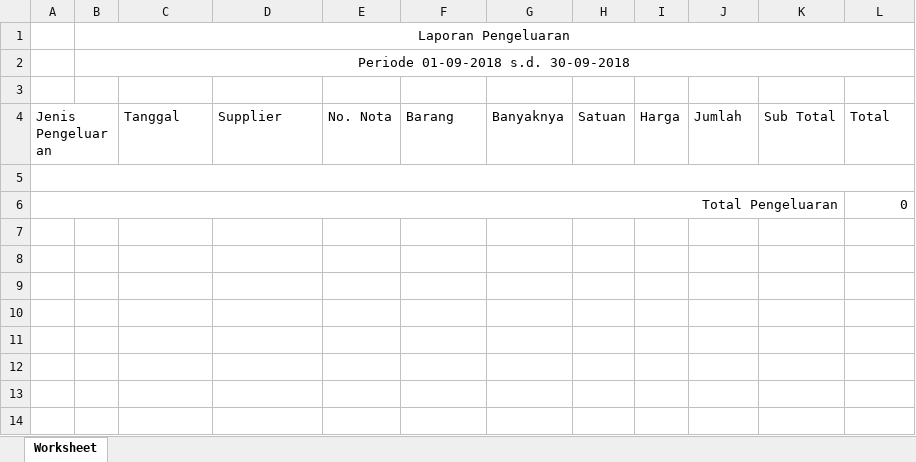
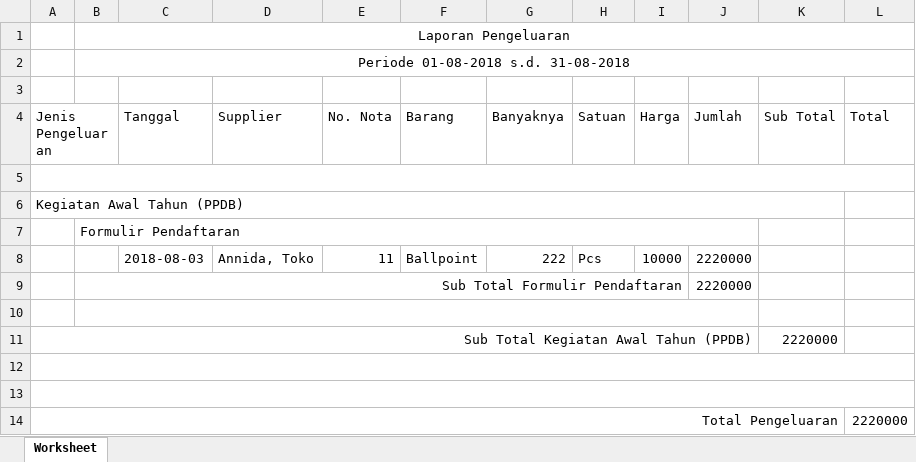
Before and after one commit to apps-selusin/lapkeu, an Excel workbook: Laporan Pengeluaran.xlsx, sheet Worksheet, drawn as a sheet; values as stored, in another font and other column widths than the file's, no borders; addresses are those after the commit; the diff names each change by its address in the sheet, - before the commit and + after, or states it on an @@ line.

```diff
--- a/Laporan Pengeluaran.xlsx (sheet Worksheet)
+++ b/Laporan Pengeluaran.xlsx (sheet Worksheet)
-B2: Periode 01-09-2018 s.d. 30-09-2018
+B2: Periode 01-08-2018 s.d. 31-08-2018
+row 6: Kegiatan Awal Tahun (PPDB)
+row 7:  | Formulir Pendaftaran
+row 8:  |  | 2018-08-03 | Annida, Toko | 11 | Ballpoint | 222 | Pcs | 10000 | 2220000
+row 9:  | Sub Total Formulir Pendaftaran |  |  |  |  |  |  |  | 2220000
+row 10: (empty)
+row 11: Sub Total Kegiatan Awal Tahun (PPDB) |  |  |  |  |  |  |  |  |  | 2220000
+row 12: (empty)
+row 13: (empty)
-L14 (Total): 0
+L14 (Total): 2220000
```
Also changed, not shown: 7 other files.
